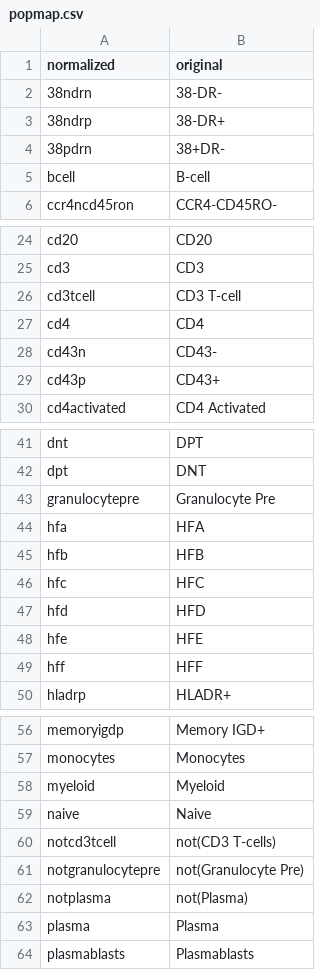
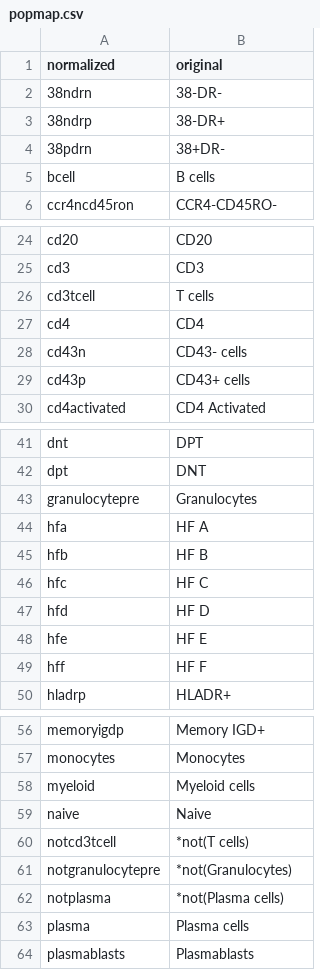
Before and after one commit to mlux86/flowLearn, a CSV file: popmap.csv, drawn as a sheet; only a part is shown, gaps mark what is left out.

Commit message:
small changes in population names of the evaluation data and plotting routines

```diff
--- a/popmap.csv
+++ b/popmap.csv
@@ -4,3 +4,3 @@ normalized,original
 38pdrn,38+DR-
-bcell,B-cell
+bcell,B cells
 ccr4ncd45ron,CCR4-CD45RO-
@@ -25,6 +25,6 @@ cd20,CD20
 cd3,CD3
-cd3tcell,CD3 T-cell
+cd3tcell,T cells
 cd4,CD4
-cd43n,CD43-
-cd43p,CD43+
+cd43n,CD43- cells
+cd43p,CD43+ cells
 cd4activated,CD4 Activated
@@ -42,9 +42,9 @@ dnt,DPT
 dpt,DNT
-granulocytepre,Granulocyte Pre
-hfa,HFA
-hfb,HFB
-hfc,HFC
-hfd,HFD
-hfe,HFE
-hff,HFF
+granulocytepre,Granulocytes
+hfa,HF A
+hfb,HF B
+hfc,HF C
+hfd,HF D
+hfe,HF E
+hff,HF F
 hladrp,HLADR+
@@ -57,8 +57,8 @@ memoryigdp,Memory IGD+
 monocytes,Monocytes
-myeloid,Myeloid
+myeloid,Myeloid cells
 naive,Naive
-notcd3tcell,not(CD3 T-cells)
-notgranulocytepre,not(Granulocyte Pre)
-notplasma,not(Plasma)
-plasma,Plasma
+notcd3tcell,*not(T cells)
+notgranulocytepre,*not(Granulocytes)
+notplasma,*not(Plasma cells)
+plasma,Plasma cells
 plasmablasts,Plasmablasts
```
Also changed, not shown: 1 other file.
